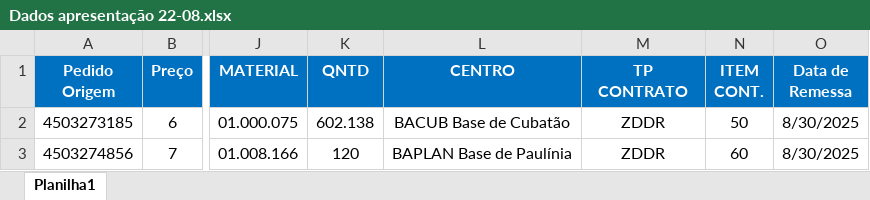
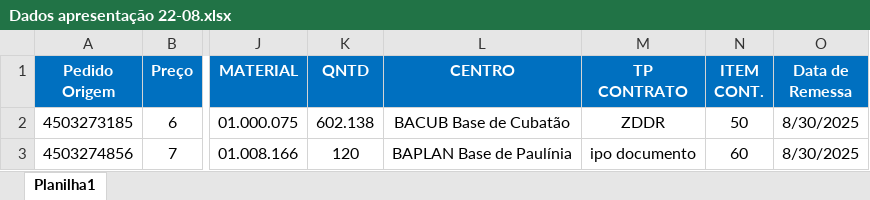
Before and after one commit to CaioRangel1/testeS4, an Excel workbook: Dados/Dados apresentação 22-08.xlsx, sheet Planilha1, drawn as a sheet; only a part is shown, gaps mark what is left out; values as stored, in another font and other column widths than the file's, no borders; the diff names each change by its address in the sheet, - before the commit and + after, or states it on an @@ line.

Commit message:
refactor: Update MIGO test case to use new Excel column references and improve error handling

```diff
--- a/Dados/Dados apresentação 22-08.xlsx (sheet Planilha1)
+++ b/Dados/Dados apresentação 22-08.xlsx (sheet Planilha1)
-M3 (TP CONTRATO): ZDDR
+M3 (TP CONTRATO): ipo documento
```
Also changed, not shown: 5 other files.
